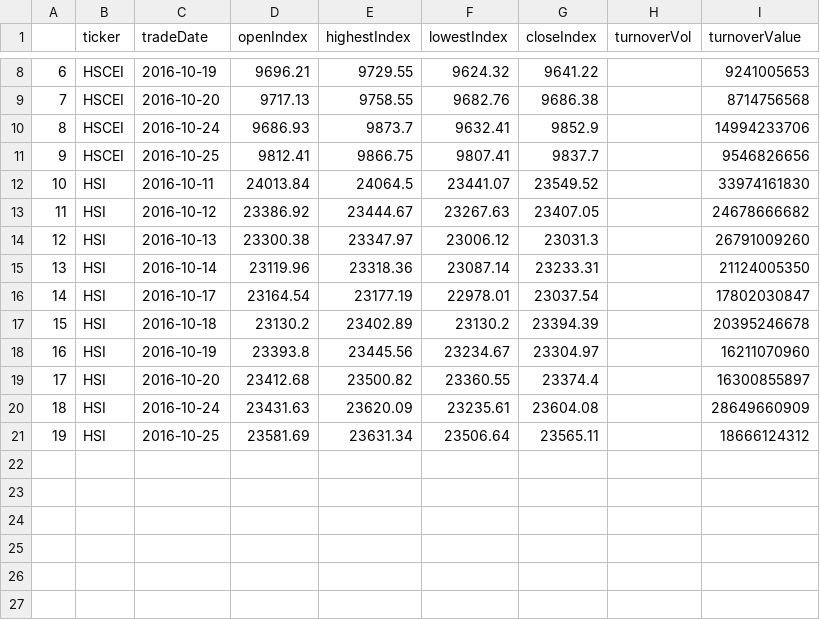
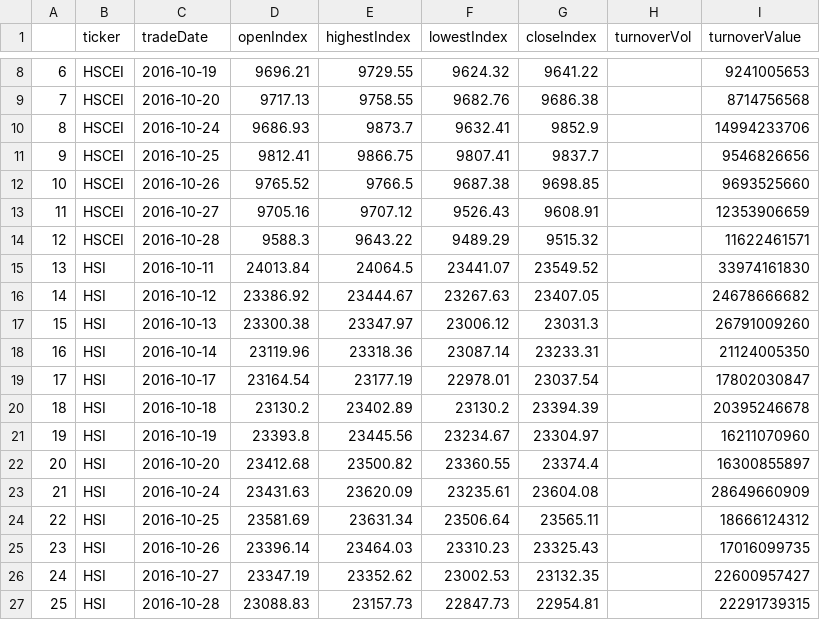
Before and after one commit to sh601857/QuantSamples, a CSV file: HK/HKI.csv, drawn as a sheet; only a part is shown, gaps mark what is left out; addresses are those after the commit; the diff names each change by its address in the sheet, - before the commit and + after, or states it on an @@ line.

```diff
--- a/HK/HKI.csv
+++ b/HK/HKI.csv
+row 12: 10 | HSCEI | 2016-10-26 | 9765.52 | 9766.5 | 9687.38 | 9698.85 |  | 9693525660
+row 13: 11 | HSCEI | 2016-10-27 | 9705.16 | 9707.12 | 9526.43 | 9608.91 |  | 12353906659
+row 14: 12 | HSCEI | 2016-10-28 | 9588.3 | 9643.22 | 9489.29 | 9515.32 |  | 11622461571
@@ column A renumbered between rows 15 and 24 @@
+row 25: 23 | HSI | 2016-10-26 | 23396.14 | 23464.03 | 23310.23 | 23325.43 |  | 17016099735
+row 26: 24 | HSI | 2016-10-27 | 23347.19 | 23352.62 | 23002.53 | 23132.35 |  | 22600957427
+row 27: 25 | HSI | 2016-10-28 | 23088.83 | 23157.73 | 22847.73 | 22954.81 |  | 22291739315
```
Also changed, not shown: HK/temp.csv, 2 other files.
